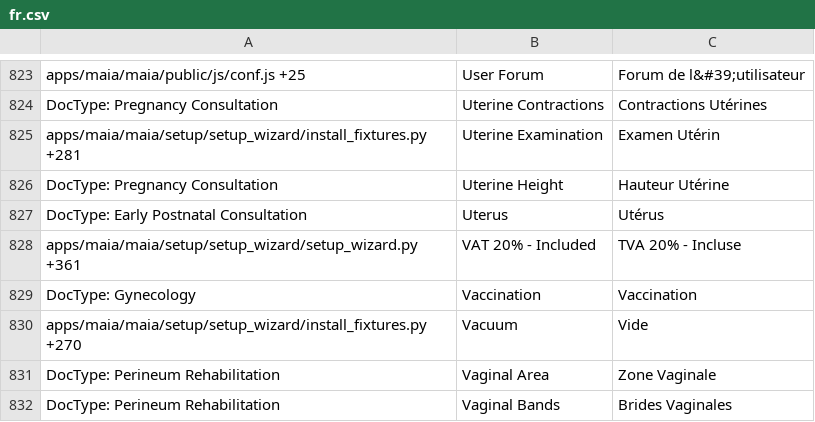
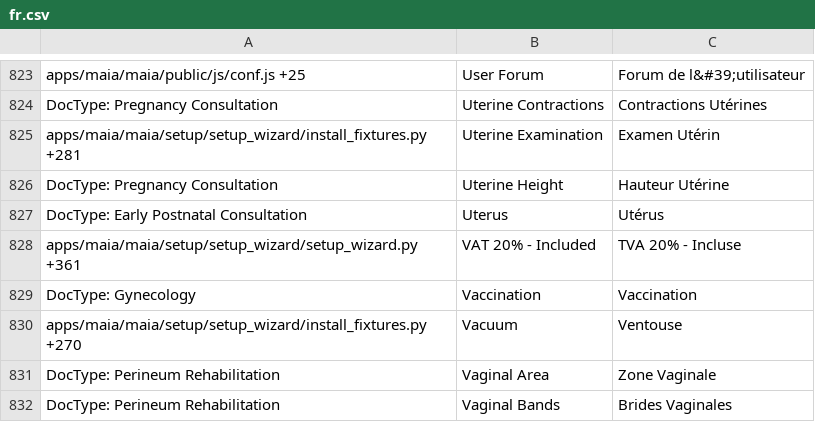
Before and after one commit to dokos-io/maia, a CSV file: maia/translations/fr.csv, drawn as a sheet; only a part is shown, gaps mark what is left out.

Commit message:
Translations update

```diff
--- a/maia/translations/fr.csv
+++ b/maia/translations/fr.csv
@@ -830,3 +830,3 @@ apps/maia/maia/setup/setup_wizard/setup_wizard.py +361,VAT 20% - Included,TVA 20
 DocType: Gynecology,Vaccination,Vaccination
-apps/maia/maia/setup/setup_wizard/install_fixtures.py +270,Vacuum,Vide
+apps/maia/maia/setup/setup_wizard/install_fixtures.py +270,Vacuum,Ventouse
 DocType: Perineum Rehabilitation,Vaginal Area,Zone Vaginale
```
